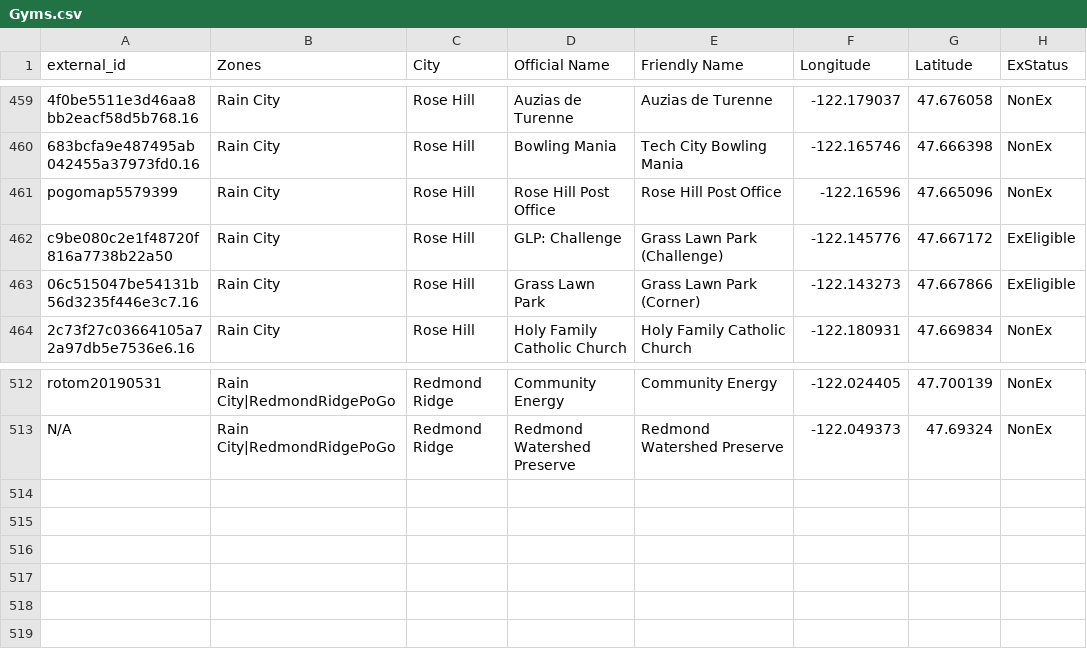
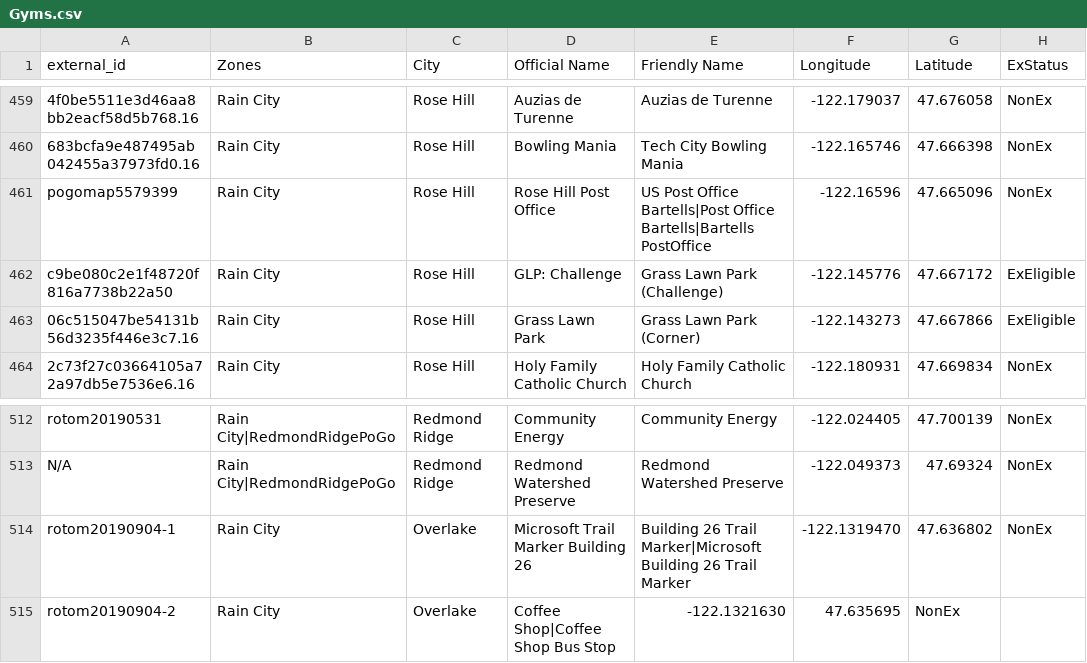
Before and after one commit to cguerrerCS/rotombot, a CSV file: data/Gyms.csv, drawn as a sheet; only a part is shown, gaps mark what is left out; the diff names each change by its address in the sheet, - before the commit and + after, or states it on an @@ line.

Commit message:
Update gyms (#75)

```diff
--- a/data/Gyms.csv
+++ b/data/Gyms.csv
-E461 (Friendly Name): Rose Hill Post Office
+E461 (Friendly Name): US Post Office Bartells|Post Office Bartells|Bartells PostOffice
+row 514: rotom20190904-1 | Rain City | Overlake | Microsoft Trail Marker Building 26 | Building 26 Trail Marker|Microsoft Building 26 Trail Marker | -122.1319470 | 47.636802 | NonEx
+row 515: rotom20190904-2 | Rain City | Overlake | Coffee Shop|Coffee Shop Bus Stop | -122.1321630 | 47.635695 | NonEx
```
